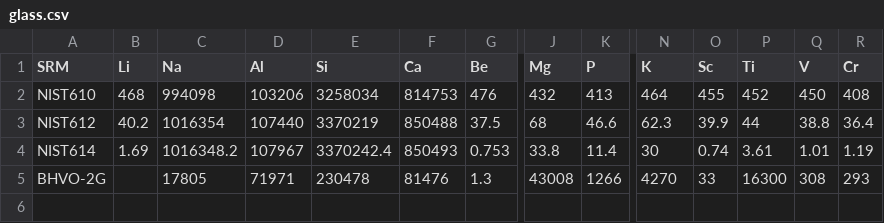
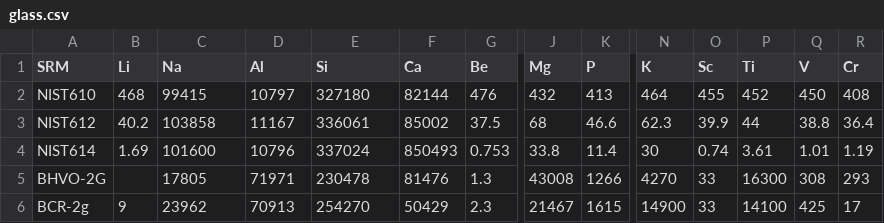
Before and after one commit to jarredclloyd/KJ.jl, a CSV file: settings/glass.csv, drawn as a sheet; only a part is shown, gaps mark what is left out; rows hold the shown columns only; the diff names each change by its address in the sheet, - before the commit and + after, or states it on an @@ line.

Commit message:
Fix Ca, Na, Al ppm in NIST glasses, add BCR-2g

```diff
--- a/settings/glass.csv
+++ b/settings/glass.csv
-C2 (Na): 994098
+C2 (Na): 99415
-D2 (Al): 103206
+D2 (Al): 10797
-E2 (Si): 3258034
+E2 (Si): 327180
-F2 (Ca): 814753
+F2 (Ca): 82144
-C3 (Na): 1016354
+C3 (Na): 103858
-D3 (Al): 107440
+D3 (Al): 11167
-E3 (Si): 3370219
+E3 (Si): 336061
-F3 (Ca): 850488
+F3 (Ca): 85002
-C4 (Na): 1016348.2
+C4 (Na): 101600
-D4 (Al): 107967
+D4 (Al): 10796
-E4 (Si): 3370242.4
+E4 (Si): 337024
+row 6: BCR-2g | 9 | 23962 | 70913 | 254270 | 50429 | 2.3 | 21467 | 1615 | 14900 | 33 | 14100 | 425 | 17
```
